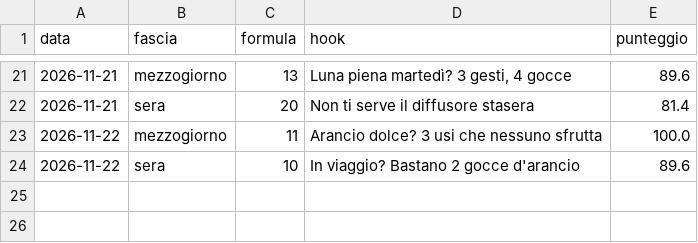
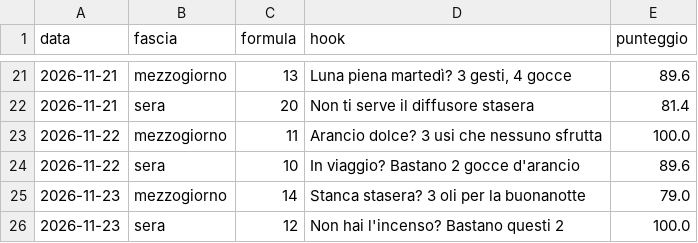
Before and after one commit to kimi1997/laviadellaromaterapia-reels, a CSV file: hook_log.csv, drawn as a sheet; only a part is shown, gaps mark what is left out.

```diff
--- a/hook_log.csv
+++ b/hook_log.csv
@@ -24 +24,3 @@ data;fascia;formula;hook;punteggio
 2026-11-22;sera;10;In viaggio? Bastano 2 gocce d'arancio;89.6
+2026-11-23;mezzogiorno;14;Stanca stasera? 3 oli per la buonanotte;79.0
+2026-11-23;sera;12;Non hai l'incenso? Bastano questi 2;100.0
```
Also changed, not shown: temi.csv, 14 other files.
